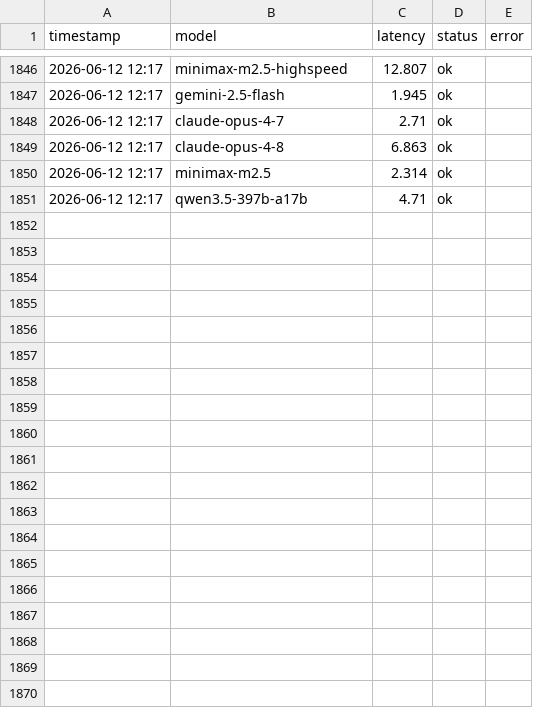
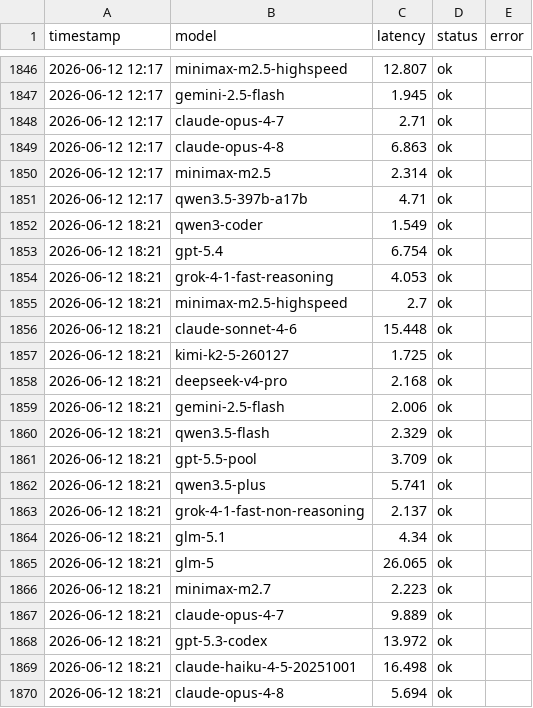
Before and after one commit to rongyinger/api-checker, a CSV file: docs/data.csv, drawn as a sheet; only a part is shown, gaps mark what is left out; the diff covers the shown part only.

```diff
--- a/docs/data.csv
+++ b/docs/data.csv
@@ -1851 +1851,20 @@ timestamp,model,latency,status,error
 2026-06-12 12:17,qwen3.5-397b-a17b,4.71,ok,
+2026-06-12 18:21,qwen3-coder,1.549,ok,
+2026-06-12 18:21,gpt-5.4,6.754,ok,
+2026-06-12 18:21,grok-4-1-fast-reasoning,4.053,ok,
+2026-06-12 18:21,minimax-m2.5-highspeed,2.7,ok,
+2026-06-12 18:21,claude-sonnet-4-6,15.448,ok,
+2026-06-12 18:21,kimi-k2-5-260127,1.725,ok,
+2026-06-12 18:21,deepseek-v4-pro,2.168,ok,
+2026-06-12 18:21,gemini-2.5-flash,2.006,ok,
+2026-06-12 18:21,qwen3.5-flash,2.329,ok,
+2026-06-12 18:21,gpt-5.5-pool,3.709,ok,
+2026-06-12 18:21,qwen3.5-plus,5.741,ok,
+2026-06-12 18:21,grok-4-1-fast-non-reasoning,2.137,ok,
+2026-06-12 18:21,glm-5.1,4.34,ok,
+2026-06-12 18:21,glm-5,26.065,ok,
+2026-06-12 18:21,minimax-m2.7,2.223,ok,
+2026-06-12 18:21,claude-opus-4-7,9.889,ok,
+2026-06-12 18:21,gpt-5.3-codex,13.972,ok,
+2026-06-12 18:21,claude-haiku-4-5-20251001,16.498,ok,
+2026-06-12 18:21,claude-opus-4-8,5.694,ok,
```
Also changed, not shown: 12 added rows elsewhere in this file.
